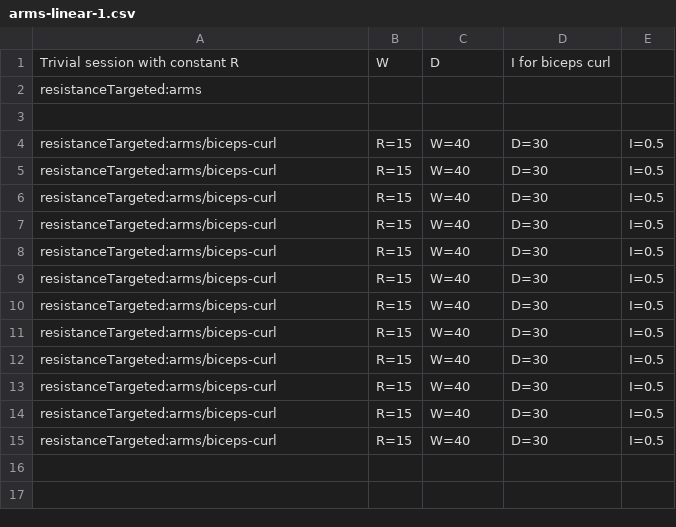
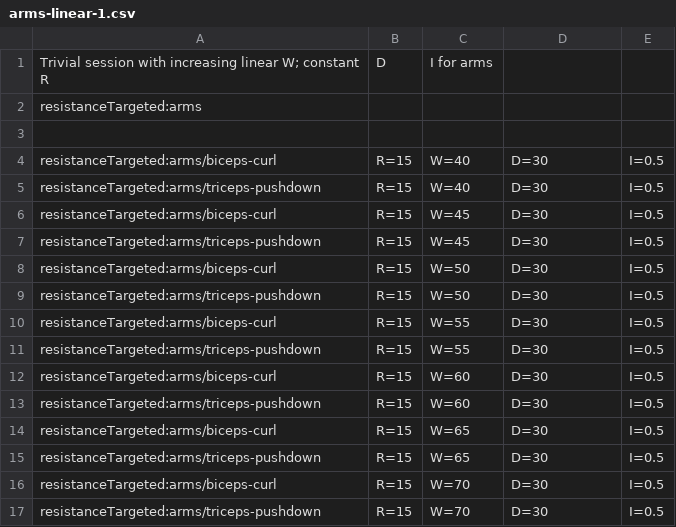
Before and after one commit to muvr/muvr-ios, a CSV file: MuvrTests/Sessions.bundle/arms-linear-1.csv, drawn as a sheet.

Commit message:
Accuracy in tests

```diff
--- a/MuvrTests/Sessions.bundle/arms-linear-1.csv
+++ b/MuvrTests/Sessions.bundle/arms-linear-1.csv
@@ -1,2 +1,2 @@
-Trivial session with constant R,W,D,I for biceps curl
+Trivial session with increasing linear W; constant R,D,I for arms
 resistanceTargeted:arms
@@ -4,12 +4,14 @@ resistanceTargeted:arms
 resistanceTargeted:arms/biceps-curl,R=15,W=40,D=30,I=0.5
-resistanceTargeted:arms/biceps-curl,R=15,W=40,D=30,I=0.5
-resistanceTargeted:arms/biceps-curl,R=15,W=40,D=30,I=0.5
-resistanceTargeted:arms/biceps-curl,R=15,W=40,D=30,I=0.5
-resistanceTargeted:arms/biceps-curl,R=15,W=40,D=30,I=0.5
-resistanceTargeted:arms/biceps-curl,R=15,W=40,D=30,I=0.5
-resistanceTargeted:arms/biceps-curl,R=15,W=40,D=30,I=0.5
-resistanceTargeted:arms/biceps-curl,R=15,W=40,D=30,I=0.5
-resistanceTargeted:arms/biceps-curl,R=15,W=40,D=30,I=0.5
-resistanceTargeted:arms/biceps-curl,R=15,W=40,D=30,I=0.5
-resistanceTargeted:arms/biceps-curl,R=15,W=40,D=30,I=0.5
-resistanceTargeted:arms/biceps-curl,R=15,W=40,D=30,I=0.5
+resistanceTargeted:arms/triceps-pushdown,R=15,W=40,D=30,I=0.5
+resistanceTargeted:arms/biceps-curl,R=15,W=45,D=30,I=0.5
+resistanceTargeted:arms/triceps-pushdown,R=15,W=45,D=30,I=0.5
+resistanceTargeted:arms/biceps-curl,R=15,W=50,D=30,I=0.5
+resistanceTargeted:arms/triceps-pushdown,R=15,W=50,D=30,I=0.5
+resistanceTargeted:arms/biceps-curl,R=15,W=55,D=30,I=0.5
+resistanceTargeted:arms/triceps-pushdown,R=15,W=55,D=30,I=0.5
+resistanceTargeted:arms/biceps-curl,R=15,W=60,D=30,I=0.5
+resistanceTargeted:arms/triceps-pushdown,R=15,W=60,D=30,I=0.5
+resistanceTargeted:arms/biceps-curl,R=15,W=65,D=30,I=0.5
+resistanceTargeted:arms/triceps-pushdown,R=15,W=65,D=30,I=0.5
+resistanceTargeted:arms/biceps-curl,R=15,W=70,D=30,I=0.5
+resistanceTargeted:arms/triceps-pushdown,R=15,W=70,D=30,I=0.5
```
Also changed, not shown: 3 other files.
